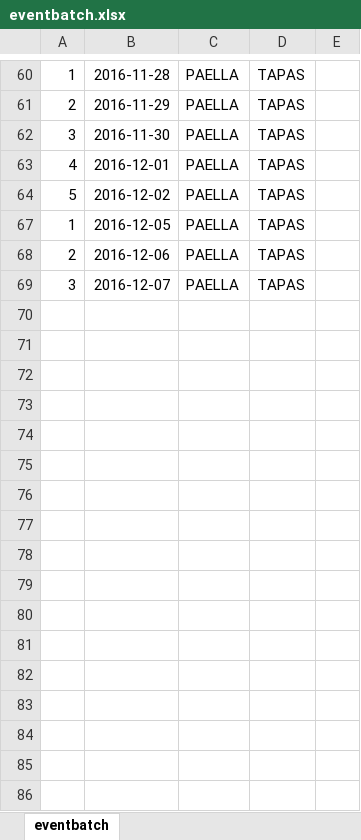
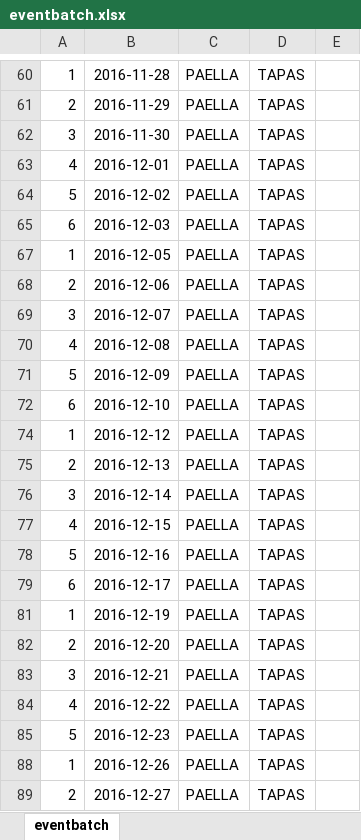
Before and after one commit to ejimenezp/cooking-point, an Excel workbook: storage/app/eventbatch.xlsx, sheet eventbatch, drawn as a sheet; only a part is shown, gaps mark what is left out; values as stored, in another font and other column widths than the file's, no borders; the diff covers the shown part only; the diff names each change by its address in the sheet, - before the commit and + after, or states it on an @@ line.

```diff
--- a/storage/app/eventbatch.xlsx (sheet eventbatch)
+++ b/storage/app/eventbatch.xlsx (sheet eventbatch)
@@ row 65 unhidden: 6 | 2016-12-03 | PAELLA | TAPAS @@
+row 70: 4 | 2016-12-08 | PAELLA | TAPAS
+row 71: 5 | 2016-12-09 | PAELLA | TAPAS
+row 72: 6 | 2016-12-10 | PAELLA | TAPAS
+row 74: 1 | 2016-12-12 | PAELLA | TAPAS
+row 75: 2 | 2016-12-13 | PAELLA | TAPAS
+row 76: 3 | 2016-12-14 | PAELLA | TAPAS
+row 77: 4 | 2016-12-15 | PAELLA | TAPAS
+row 78: 5 | 2016-12-16 | PAELLA | TAPAS
+row 79: 6 | 2016-12-17 | PAELLA | TAPAS
+row 81: 1 | 2016-12-19 | PAELLA | TAPAS
+row 82: 2 | 2016-12-20 | PAELLA | TAPAS
+row 83: 3 | 2016-12-21 | PAELLA | TAPAS
+row 84: 4 | 2016-12-22 | PAELLA | TAPAS
+row 85: 5 | 2016-12-23 | PAELLA | TAPAS
+row 88: 1 | 2016-12-26 | PAELLA | TAPAS
+row 89: 2 | 2016-12-27 | PAELLA | TAPAS
```
Also changed, not shown: 340 added rows, 9 hidden or unhidden rows and 1 edited cell elsewhere in this sheet, formulas that keep their value, hidden cells, 9 other files.
